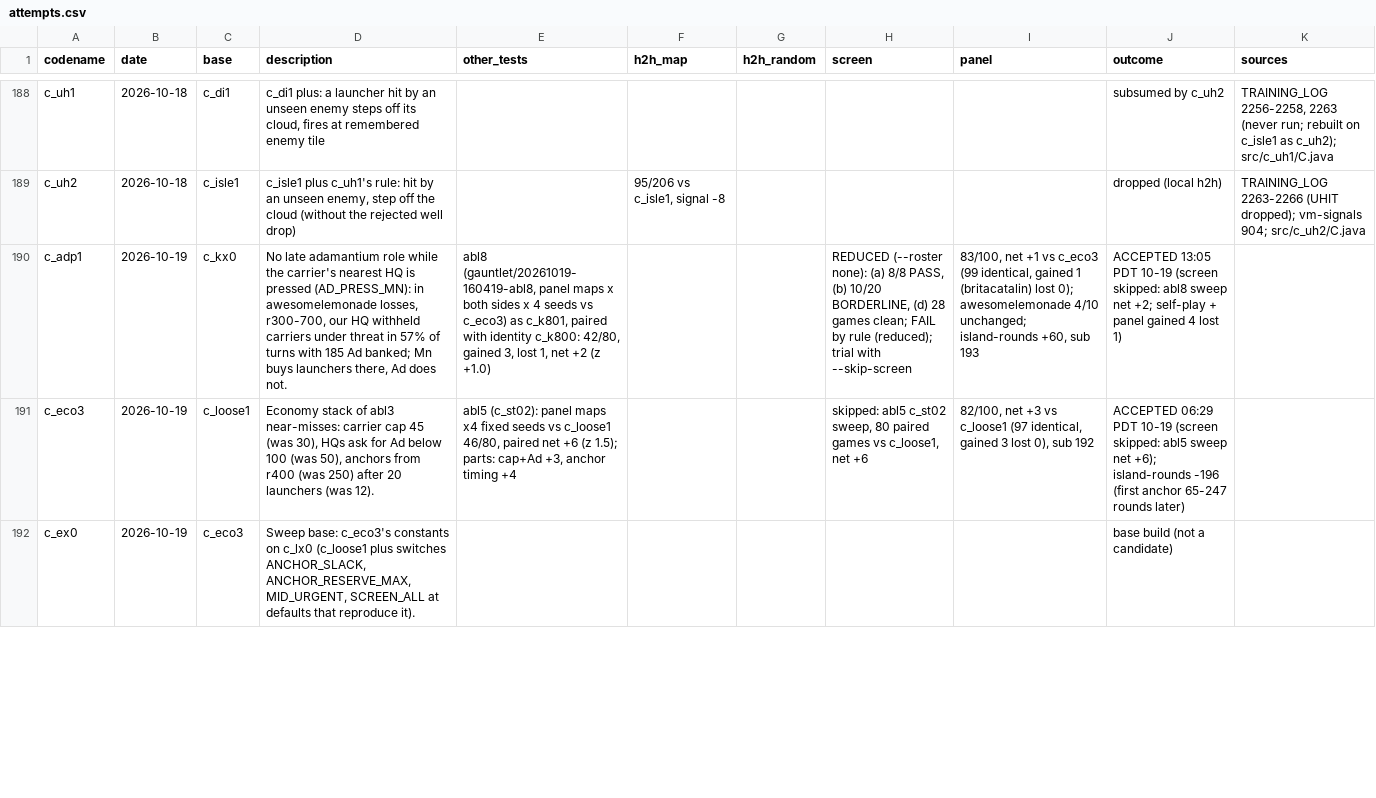
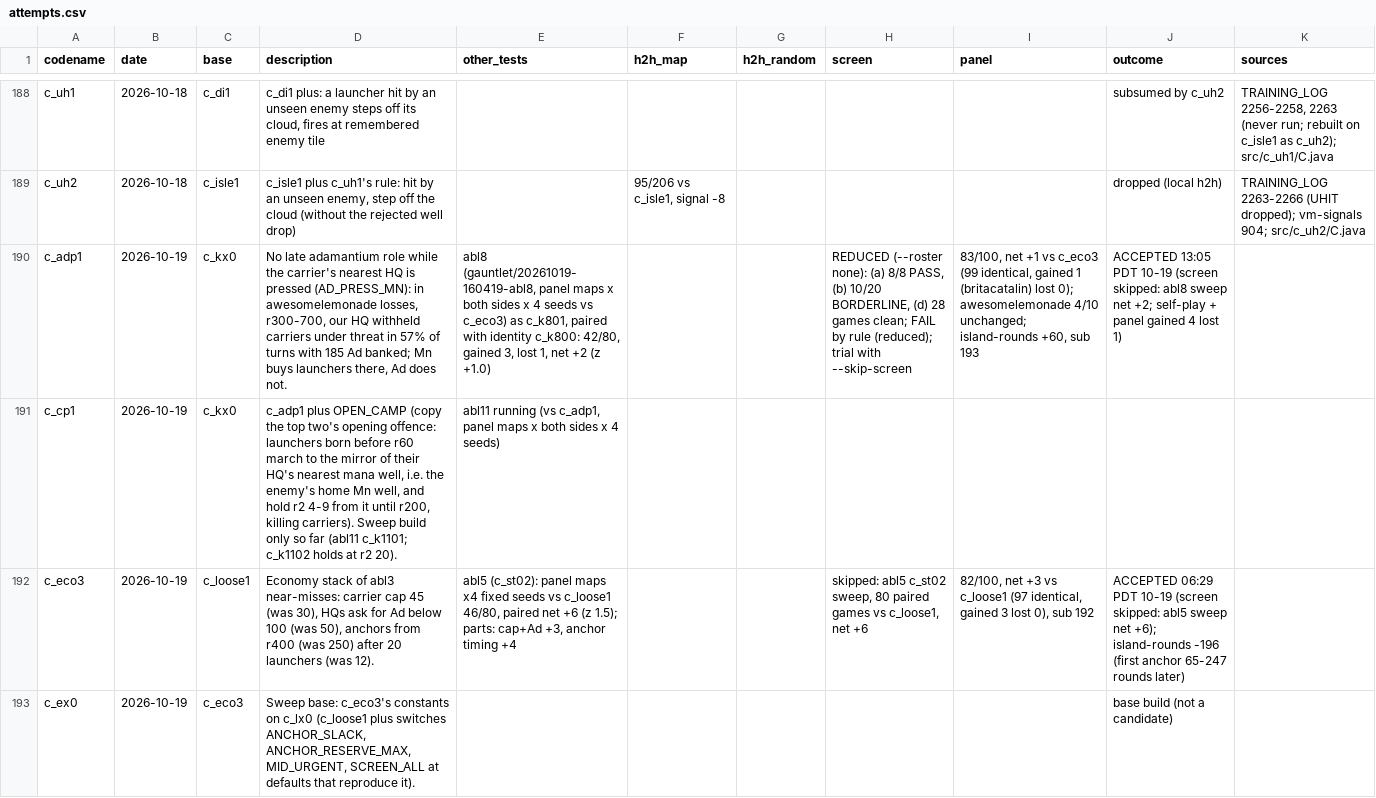
Before and after one commit to terryvanbelle/battlecode23-vibe, a CSV file: progress/attempts.csv, drawn as a sheet; only a part is shown, gaps mark what is left out; the diff covers the shown part only; the diff names each change by its address in the sheet, - before the commit and + after, or states it on an @@ line.

```diff
--- a/progress/attempts.csv
+++ b/progress/attempts.csv
+row 191: c_cp1 | 2026-10-19 | c_kx0 | c_adp1 plus OPEN_CAMP (copy the top two's opening offence: launchers born before r60 march to the mirror of their HQ's nearest mana well, i.e. the enemy's home Mn well, and hold r2 4-9 from it until r200, killing carriers). Sweep build only so far (abl11 c_k1101; c_k1102 holds at r2 20). | abl11 running (vs c_adp1, panel maps x both sides x 4 seeds)
```
Also changed, not shown: 1 added row and 1 edited cell elsewhere in this file, 19 other files.
